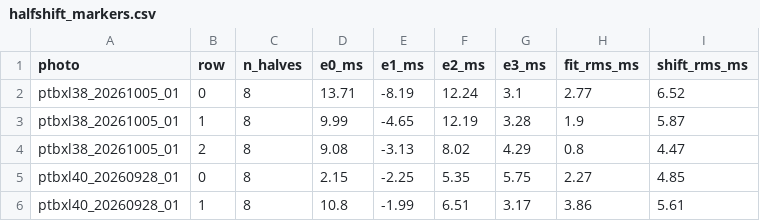
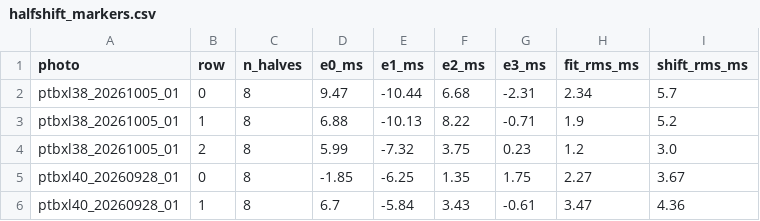
Before and after one commit to maarijbhai/EaCG, a CSV file: results/kitphoto/halfshift_markers.csv, drawn as a sheet; only a part is shown; the diff covers the shown part only.

```diff
--- a/results/kitphoto/halfshift_markers.csv
+++ b/results/kitphoto/halfshift_markers.csv
@@ -1,6 +1,6 @@
 photo,row,n_halves,e0_ms,e1_ms,e2_ms,e3_ms,fit_rms_ms,shift_rms_ms
-ptbxl38_20261005_01,0,8,13.71,-8.19,12.24,3.1,2.77,6.52
-ptbxl38_20261005_01,1,8,9.99,-4.65,12.19,3.28,1.9,5.87
-ptbxl38_20261005_01,2,8,9.08,-3.13,8.02,4.29,0.8,4.47
-ptbxl40_20260928_01,0,8,2.15,-2.25,5.35,5.75,2.27,4.85
-ptbxl40_20260928_01,1,8,10.8,-1.99,6.51,3.17,3.86,5.61
+ptbxl38_20261005_01,0,8,9.47,-10.44,6.68,-2.31,2.34,5.7
+ptbxl38_20261005_01,1,8,6.88,-10.13,8.22,-0.71,1.9,5.2
+ptbxl38_20261005_01,2,8,5.99,-7.32,3.75,0.23,1.2,3.0
+ptbxl40_20260928_01,0,8,-1.85,-6.25,1.35,1.75,2.27,3.67
+ptbxl40_20260928_01,1,8,6.7,-5.84,3.43,-0.61,3.47,4.36
```
Also changed, not shown: 113 edited cells elsewhere in this file, results/kitphoto/halfshift.csv, results/kitphoto/halfshift_clean.csv, 11 other files.
